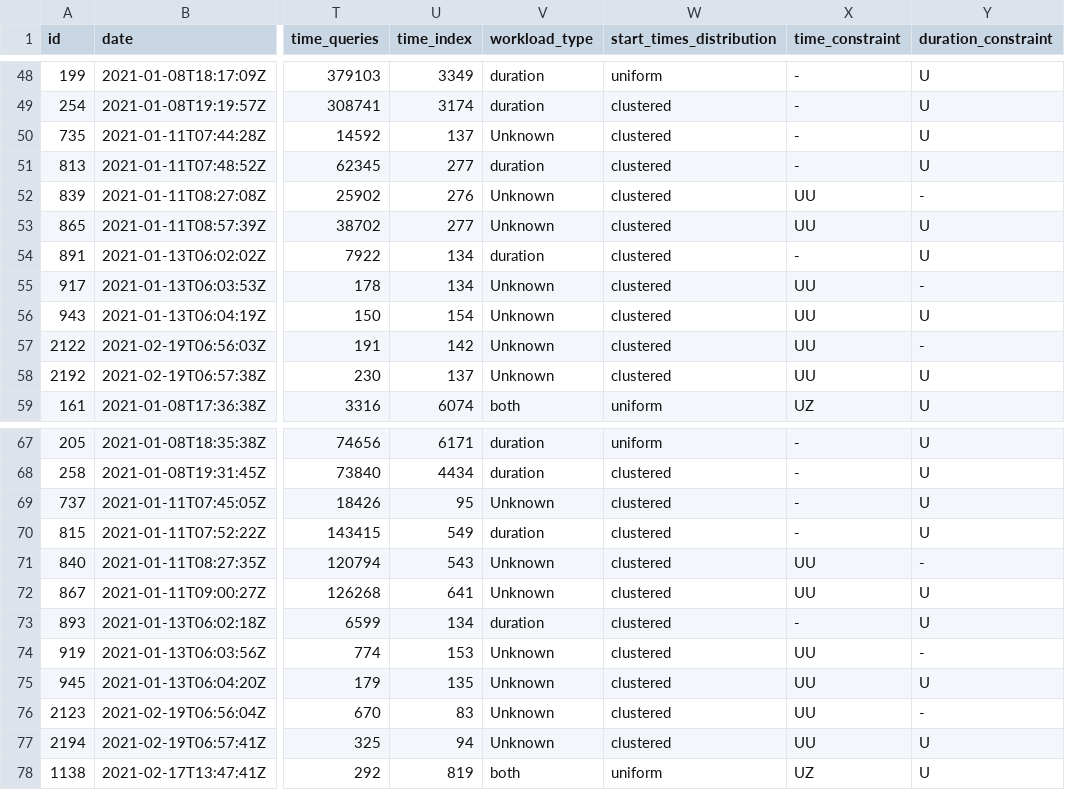
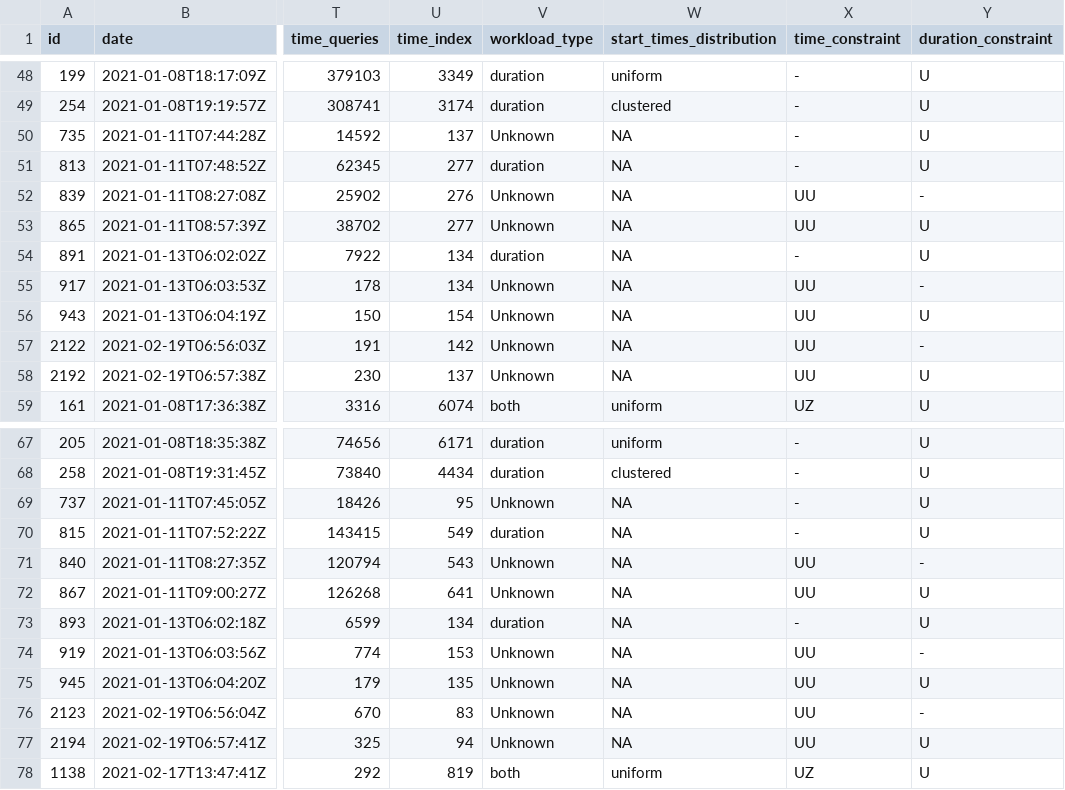
Before and after one commit to Cecca/temporal-index, a CSV file: docs/best.csv, drawn as a sheet; only a part is shown, gaps mark what is left out; the diff covers the shown part only; the diff names each change by its address in the sheet, - before the commit and + after, or states it on an @@ line.

```diff
--- a/docs/best.csv
+++ b/docs/best.csv
-W50:W58 (start_times_distribution): clustered
+W50:W58 (start_times_distribution): NA
-W69:W77 (start_times_distribution): clustered
+W69:W77 (start_times_distribution): NA
```
Also changed, not shown: 36 edited cells elsewhere in this file, 5 other files.
